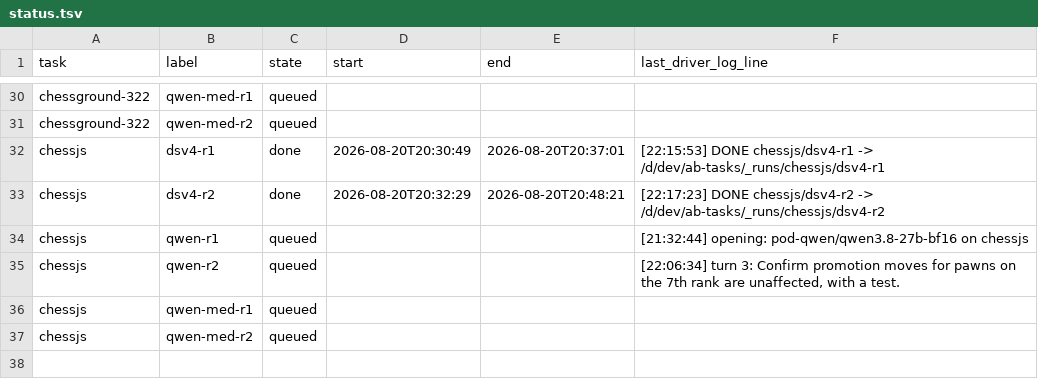
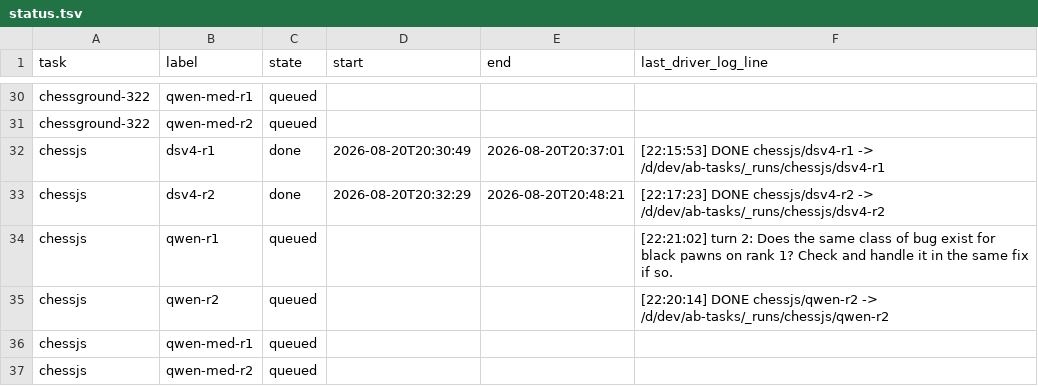
Before and after one commit to loktar00/qwen3-8-27b-vs-deepseek-v4-flash, a TSV file: runs/_matrix/status.tsv, drawn as a sheet; only a part is shown, gaps mark what is left out.

```diff
--- a/runs/_matrix/status.tsv
+++ b/runs/_matrix/status.tsv
@@ -33,4 +33,4 @@ chessjs	dsv4-r1	done	2026-08-20T20:30:49	2026-08-20T20:37:01	[22:15:53] DONE che
 chessjs	dsv4-r2	done	2026-08-20T20:32:29	2026-08-20T20:48:21	[22:17:23] DONE chessjs/dsv4-r2 -> /d/dev/ab-tasks/_runs/chessjs/dsv4-r2
-chessjs	qwen-r1	queued			[21:32:44] opening: pod-qwen/qwen3.8-27b-bf16 on chessjs
-chessjs	qwen-r2	queued			[22:06:34] turn 3: Confirm promotion moves for pawns on the 7th rank are unaffected, with a test.
+chessjs	qwen-r1	queued			[22:21:02] turn 2: Does the same class of bug exist for black pawns on rank 1? Check and handle it in the same fix if so.
+chessjs	qwen-r2	queued			[22:20:14] DONE chessjs/qwen-r2 -> /d/dev/ab-tasks/_runs/chessjs/qwen-r2
 chessjs	qwen-med-r1	queued			
```
Also changed, not shown: 49 other files.
